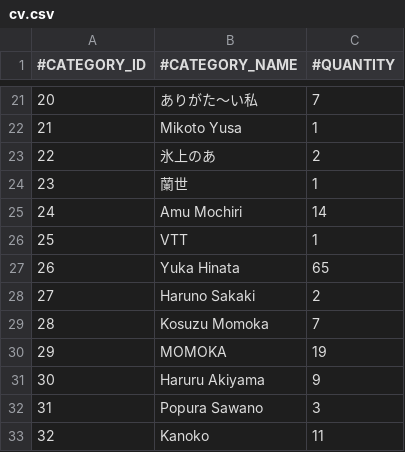
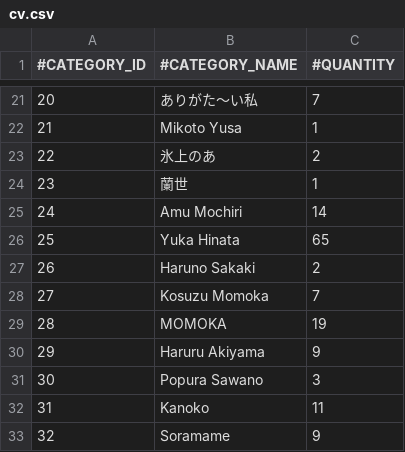
Before and after one commit to nguyenHoangDung0504/na-v3, a CSV file: @resources/databases/s1/cv.csv, drawn as a sheet; only a part is shown, gaps mark what is left out; the shorter side is filled out with more unchanged rows; removed rows and columns are numbered as before the commit, all else as after; the diff names each change by its address in the sheet, - before the commit and + after, or states it on an @@ line.

```diff
--- a/@resources/databases/s1/cv.csv
+++ b/@resources/databases/s1/cv.csv
-row 26: 25 | VTT | 1
@@ column A (#CATEGORY_ID) renumbered from row 26 down @@
```
Also changed, not shown: @resources/databases/s1/tag.csv, @resources/databases/s1/tracks.csv, 9 other files.
